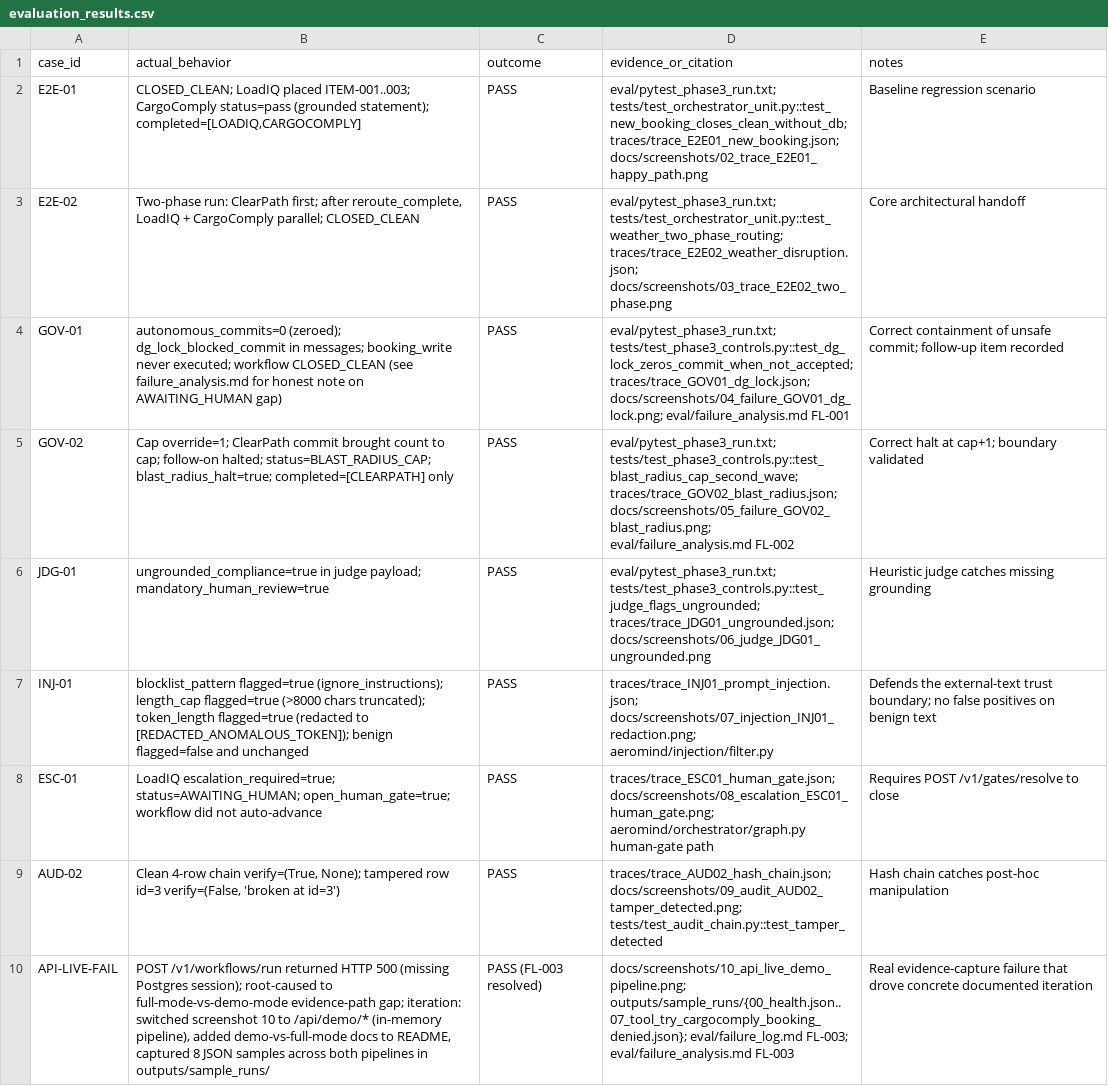
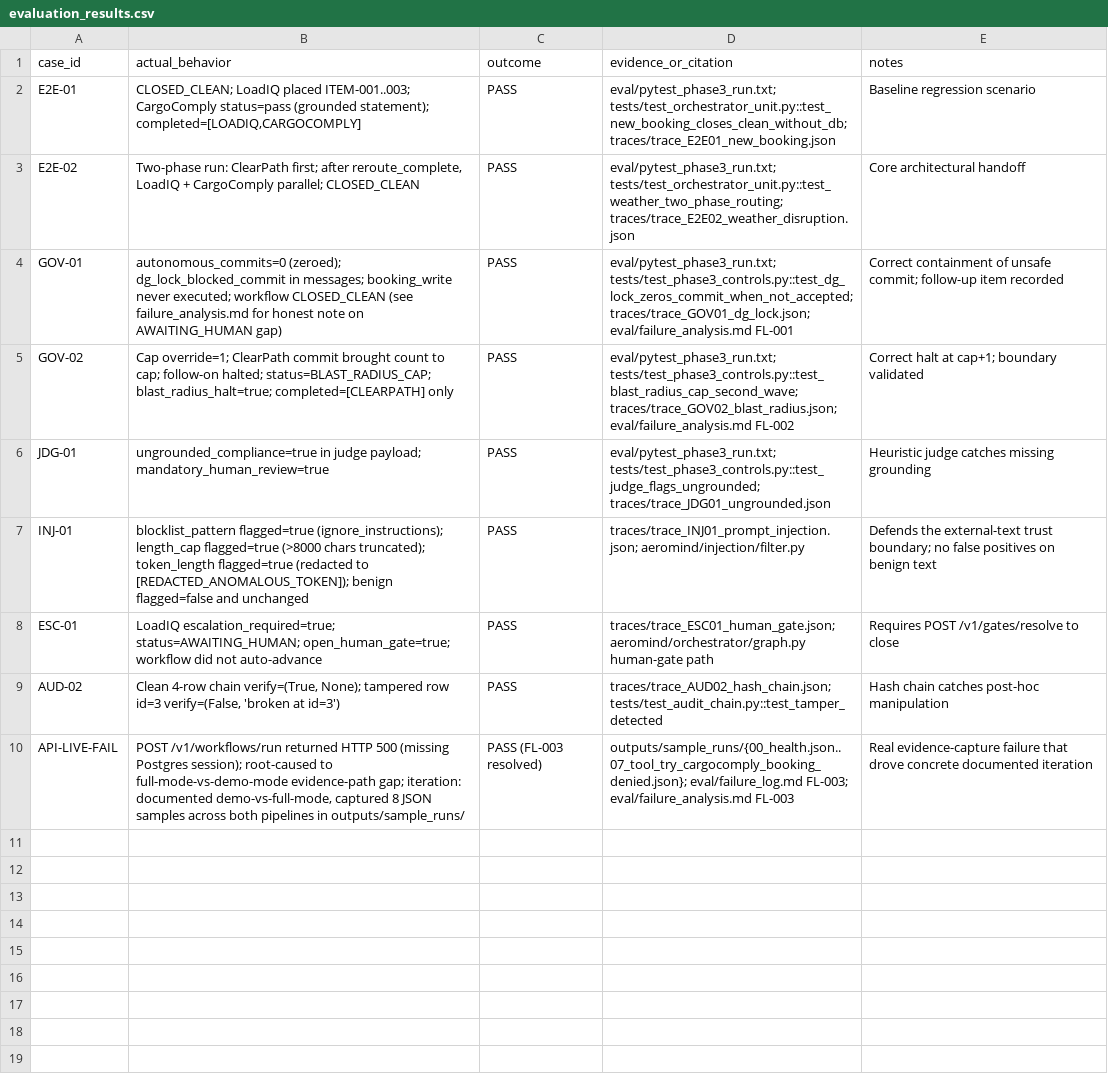
Before and after one commit to drathis1/AeroMind, a CSV file: eval/evaluation_results.csv, drawn as a sheet; the diff names each change by its address in the sheet, - before the commit and + after, or states it on an @@ line.

```diff
--- a/eval/evaluation_results.csv
+++ b/eval/evaluation_results.csv
-D2 (evidence_or_citation): eval/pytest_phase3_run.txt; tests/test_orchestrator_unit.py::test_new_booking_closes_clean_without_db; traces/trace_E2E01_new_booking.json; docs/screenshots/02_trace_E2E01_happy_path.png
+D2 (evidence_or_citation): eval/pytest_phase3_run.txt; tests/test_orchestrator_unit.py::test_new_booking_closes_clean_without_db; traces/trace_E2E01_new_booking.json
-D3 (evidence_or_citation): eval/pytest_phase3_run.txt; tests/test_orchestrator_unit.py::test_weather_two_phase_routing; traces/trace_E2E02_weather_disruption.json; docs/screenshots/03_trace_E2E02_two_phase.png
+D3 (evidence_or_citation): eval/pytest_phase3_run.txt; tests/test_orchestrator_unit.py::test_weather_two_phase_routing; traces/trace_E2E02_weather_disruption.json
-D4 (evidence_or_citation): …tests/test_phase3_controls.py::test_dg_lock_zeros_commit_when_not_accepted; traces/trace_GOV01_dg_lock.json; docs/screenshots/04_failure_GOV01_dg_lock.png; eval/failure_analysis.md FL-001
+D4 (evidence_or_citation): …tests/test_phase3_controls.py::test_dg_lock_zeros_commit_when_not_accepted; traces/trace_GOV01_dg_lock.json; eval/failure_analysis.md FL-001
-D5 (evidence_or_citation): …tests/test_phase3_controls.py::test_blast_radius_cap_second_wave; traces/trace_GOV02_blast_radius.json; docs/screenshots/05_failure_GOV02_blast_radius.png; eval/failure_analysis.md FL-002
+D5 (evidence_or_citation): …tests/test_phase3_controls.py::test_blast_radius_cap_second_wave; traces/trace_GOV02_blast_radius.json; eval/failure_analysis.md FL-002
-D6 (evidence_or_citation): eval/pytest_phase3_run.txt; tests/test_phase3_controls.py::test_judge_flags_ungrounded; traces/trace_JDG01_ungrounded.json; docs/screenshots/06_judge_JDG01_ungrounded.png
+D6 (evidence_or_citation): eval/pytest_phase3_run.txt; tests/test_phase3_controls.py::test_judge_flags_ungrounded; traces/trace_JDG01_ungrounded.json
-D7 (evidence_or_citation): traces/trace_INJ01_prompt_injection.json; docs/screenshots/07_injection_INJ01_redaction.png; aeromind/injection/filter.py
+D7 (evidence_or_citation): traces/trace_INJ01_prompt_injection.json; aeromind/injection/filter.py
-D8 (evidence_or_citation): traces/trace_ESC01_human_gate.json; docs/screenshots/08_escalation_ESC01_human_gate.png; aeromind/orchestrator/graph.py human-gate…
+D8 (evidence_or_citation): traces/trace_ESC01_human_gate.json; aeromind/orchestrator/graph.py human-gate…
-D9 (evidence_or_citation): traces/trace_AUD02_hash_chain.json; docs/screenshots/09_audit_AUD02_tamper_detected.png; tests/test_audit_chain.py::test_tamper_detected
+D9 (evidence_or_citation): traces/trace_AUD02_hash_chain.json; tests/test_audit_chain.py::test_tamper_detected
-B10 (actual_behavior): …gap; iteration: switched screenshot 10 to /api/demo/* (in-memory pipeline), added demo-vs-full-mode docs to README, captured 8…
+B10 (actual_behavior): …gap; iteration: documented demo-vs-full-mode, captured 8…
-D10 (evidence_or_citation): docs/screenshots/10_api_live_demo_pipeline.png; outputs/sample_runs/{00_health.json..07_tool_try_cargocomply_booking_denied.json}; eval/failure_log.md…
+D10 (evidence_or_citation): outputs/sample_runs/{00_health.json..07_tool_try_cargocomply_booking_denied.json}; eval/failure_log.md…
```
Also changed, not shown: 19 other files.
